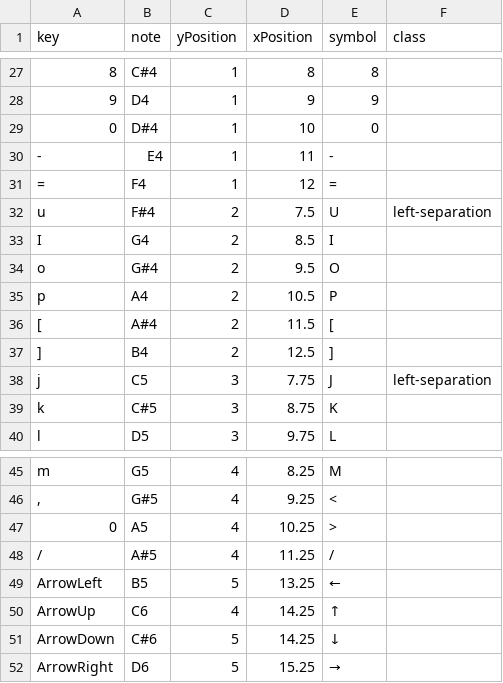
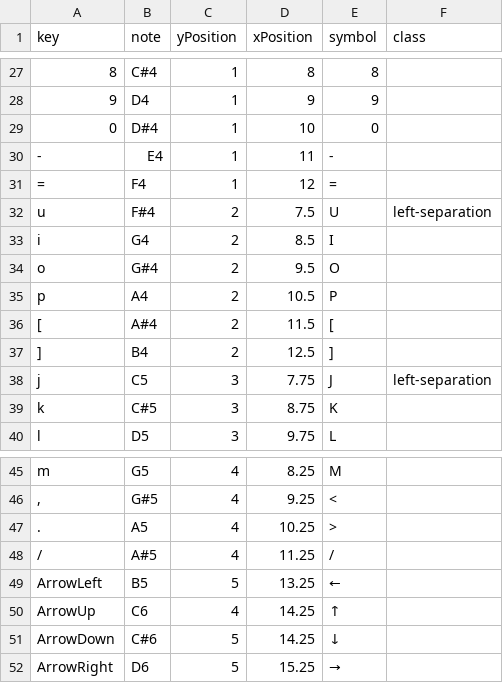
Before and after one commit to Zulko/spinet, a TSV file: src/assets/keyboards/english_uk_typewriter.tsv, drawn as a sheet; only a part is shown, gaps mark what is left out; the diff names each change by its address in the sheet, - before the commit and + after, or states it on an @@ line.

Commit message:
first satifactory version. UK keyboard only

```diff
--- a/src/assets/keyboards/english_uk_typewriter.tsv
+++ b/src/assets/keyboards/english_uk_typewriter.tsv
-A33 (key): I
+A33 (key): i
-A47 (key): 0
+A47 (key): .
```
Also changed, not shown: 5 other files.
